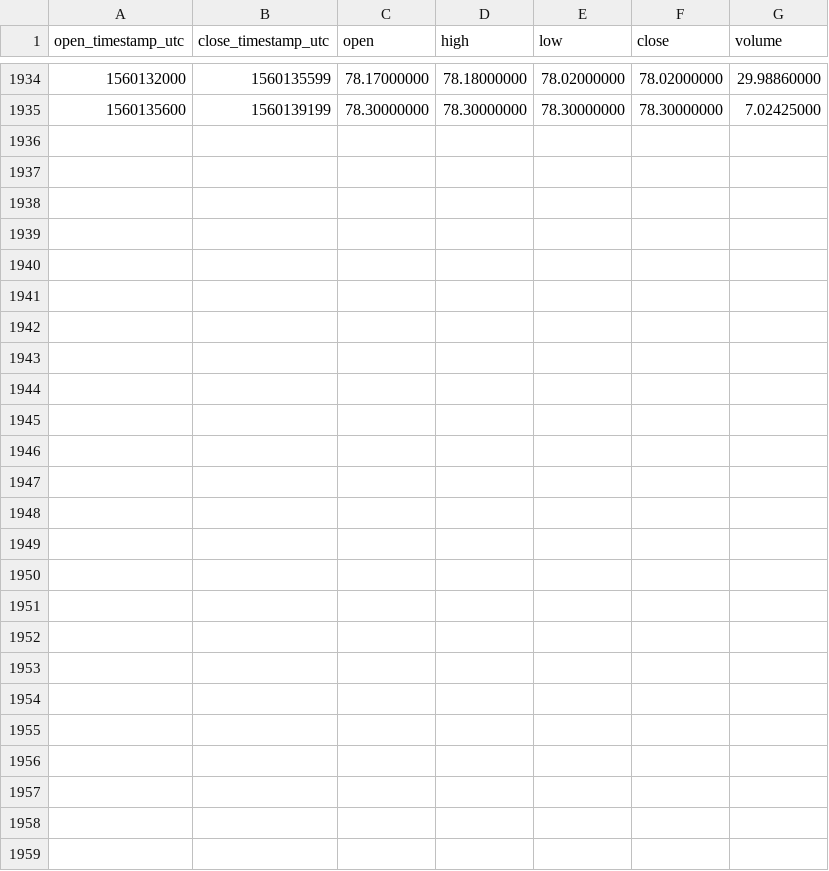
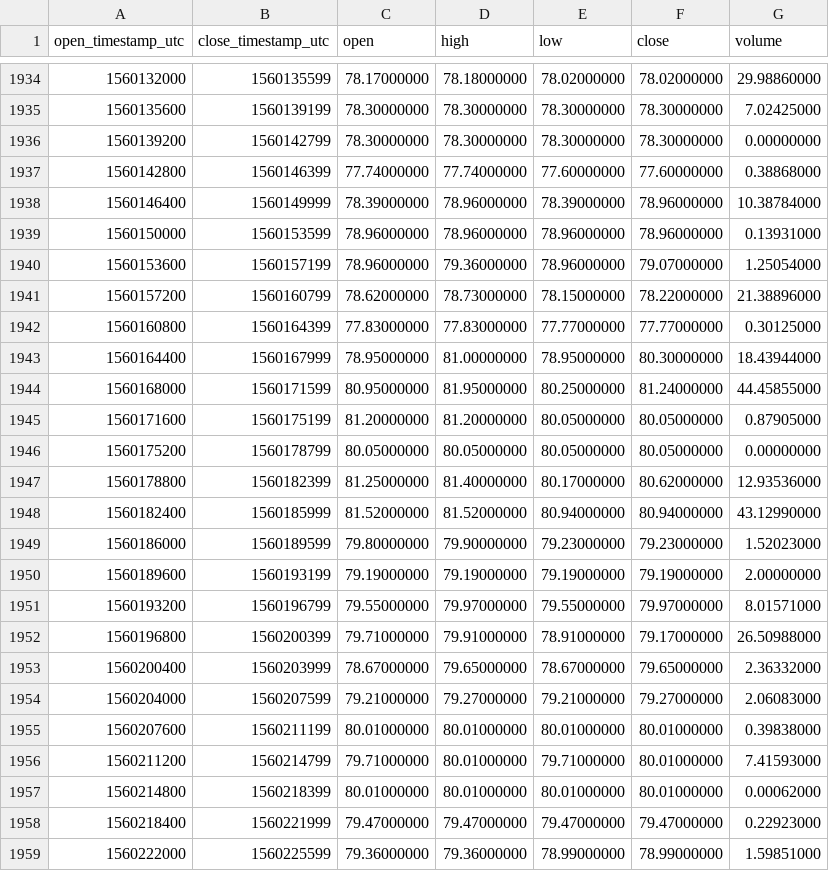
Before and after one commit to cryptobigbro/binance-ZECUSDC, a CSV file: binance-ZECUSDC-1h.csv, drawn as a sheet; only a part is shown, gaps mark what is left out; the diff names each change by its address in the sheet, - before the commit and + after, or states it on an @@ line.

Commit message:
Update OHLCV data.

```diff
--- a/binance-ZECUSDC-1h.csv
+++ b/binance-ZECUSDC-1h.csv
+row 1936: 1560139200 | 1560142799 | 78.30000000 | 78.30000000 | 78.30000000 | 78.30000000 | 0.00000000
+row 1937: 1560142800 | 1560146399 | 77.74000000 | 77.74000000 | 77.60000000 | 77.60000000 | 0.38868000
+row 1938: 1560146400 | 1560149999 | 78.39000000 | 78.96000000 | 78.39000000 | 78.96000000 | 10.38784000
+row 1939: 1560150000 | 1560153599 | 78.96000000 | 78.96000000 | 78.96000000 | 78.96000000 | 0.13931000
+row 1940: 1560153600 | 1560157199 | 78.96000000 | 79.36000000 | 78.96000000 | 79.07000000 | 1.25054000
+row 1941: 1560157200 | 1560160799 | 78.62000000 | 78.73000000 | 78.15000000 | 78.22000000 | 21.38896000
+row 1942: 1560160800 | 1560164399 | 77.83000000 | 77.83000000 | 77.77000000 | 77.77000000 | 0.30125000
+row 1943: 1560164400 | 1560167999 | 78.95000000 | 81.00000000 | 78.95000000 | 80.30000000 | 18.43944000
+row 1944: 1560168000 | 1560171599 | 80.95000000 | 81.95000000 | 80.25000000 | 81.24000000 | 44.45855000
+row 1945: 1560171600 | 1560175199 | 81.20000000 | 81.20000000 | 80.05000000 | 80.05000000 | 0.87905000
+row 1946: 1560175200 | 1560178799 | 80.05000000 | 80.05000000 | 80.05000000 | 80.05000000 | 0.00000000
+row 1947: 1560178800 | 1560182399 | 81.25000000 | 81.40000000 | 80.17000000 | 80.62000000 | 12.93536000
+row 1948: 1560182400 | 1560185999 | 81.52000000 | 81.52000000 | 80.94000000 | 80.94000000 | 43.12990000
+row 1949: 1560186000 | 1560189599 | 79.80000000 | 79.90000000 | 79.23000000 | 79.23000000 | 1.52023000
+row 1950: 1560189600 | 1560193199 | 79.19000000 | 79.19000000 | 79.19000000 | 79.19000000 | 2.00000000
+row 1951: 1560193200 | 1560196799 | 79.55000000 | 79.97000000 | 79.55000000 | 79.97000000 | 8.01571000
+row 1952: 1560196800 | 1560200399 | 79.71000000 | 79.91000000 | 78.91000000 | 79.17000000 | 26.50988000
+row 1953: 1560200400 | 1560203999 | 78.67000000 | 79.65000000 | 78.67000000 | 79.65000000 | 2.36332000
+row 1954: 1560204000 | 1560207599 | 79.21000000 | 79.27000000 | 79.21000000 | 79.27000000 | 2.06083000
+row 1955: 1560207600 | 1560211199 | 80.01000000 | 80.01000000 | 80.01000000 | 80.01000000 | 0.39838000
+row 1956: 1560211200 | 1560214799 | 79.71000000 | 80.01000000 | 79.71000000 | 80.01000000 | 7.41593000
+row 1957: 1560214800 | 1560218399 | 80.01000000 | 80.01000000 | 80.01000000 | 80.01000000 | 0.00062000
+row 1958: 1560218400 | 1560221999 | 79.47000000 | 79.47000000 | 79.47000000 | 79.47000000 | 0.22923000
+row 1959: 1560222000 | 1560225599 | 79.36000000 | 79.36000000 | 78.99000000 | 78.99000000 | 1.59851000
```
Also changed, not shown: binance-ZECUSDC-1d.csv.
